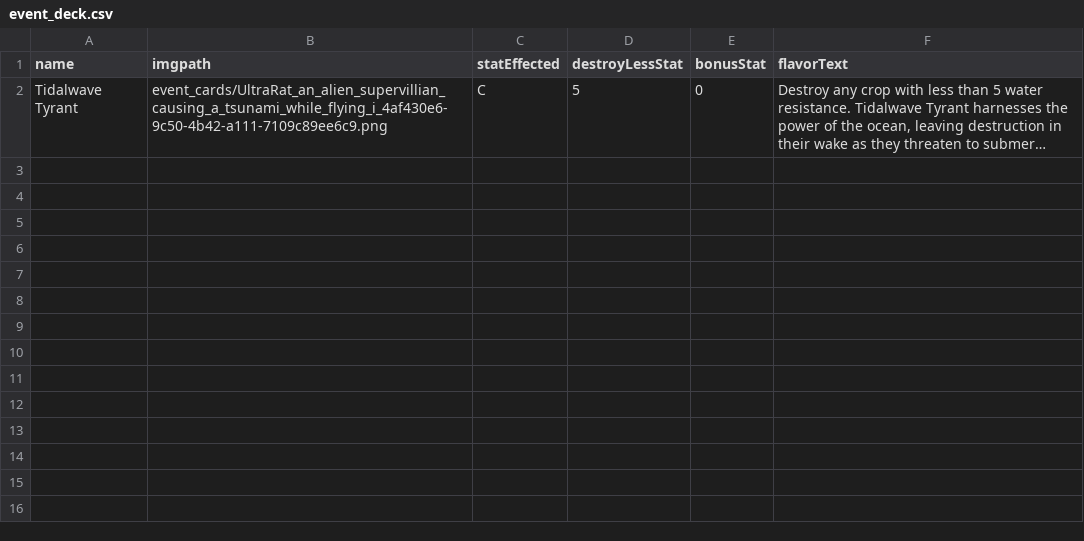
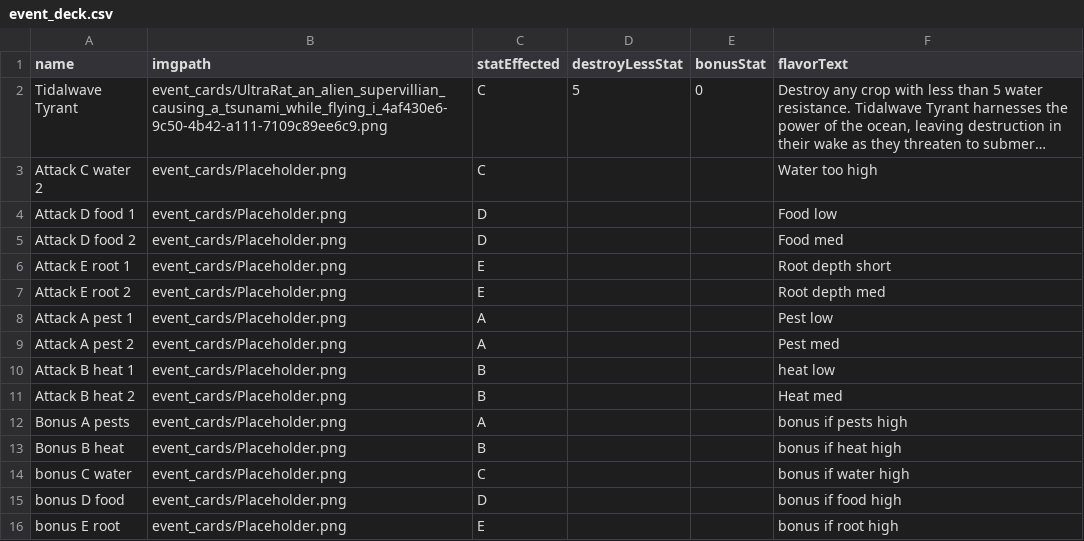
Before and after one commit to MollyJameson/GGJ23-RootGraftingGame, a CSV file: event_deck.csv, drawn as a sheet; long unchanged cells end in …; the diff names each change by its address in the sheet, - before the commit and + after, or states it on an @@ line.

Commit message:
add placeholder for cards I haven't done yet, but enough to fill the set

```diff
--- a/event_deck.csv
+++ b/event_deck.csv
+row 3: Attack C water 2 | event_cards/Placeholder.png | C |  |  | Water too high
+row 4: Attack D food 1 | event_cards/Placeholder.png | D |  |  | Food low
+row 5: Attack D food 2 | event_cards/Placeholder.png | D |  |  | Food med
+row 6: Attack E root 1 | event_cards/Placeholder.png | E |  |  | Root depth short
+row 7: Attack E root 2 | event_cards/Placeholder.png | E |  |  | Root depth med
+row 8: Attack A pest 1 | event_cards/Placeholder.png | A |  |  | Pest low
+row 9: Attack A pest 2 | event_cards/Placeholder.png | A |  |  | Pest med
+row 10: Attack B heat 1 | event_cards/Placeholder.png | B |  |  | heat low
+row 11: Attack B heat 2 | event_cards/Placeholder.png | B |  |  | Heat med
+row 12: Bonus A pests | event_cards/Placeholder.png | A |  |  | bonus if pests high
+row 13: Bonus B heat | event_cards/Placeholder.png | B |  |  | bonus if heat high
+row 14: bonus C water | event_cards/Placeholder.png | C |  |  | bonus if water high
+row 15: bonus D food | event_cards/Placeholder.png | D |  |  | bonus if food high
+row 16: bonus E root | event_cards/Placeholder.png | E |  |  | bonus if root high
```
Also changed, not shown: plant_deck.csv, 2 other files.
